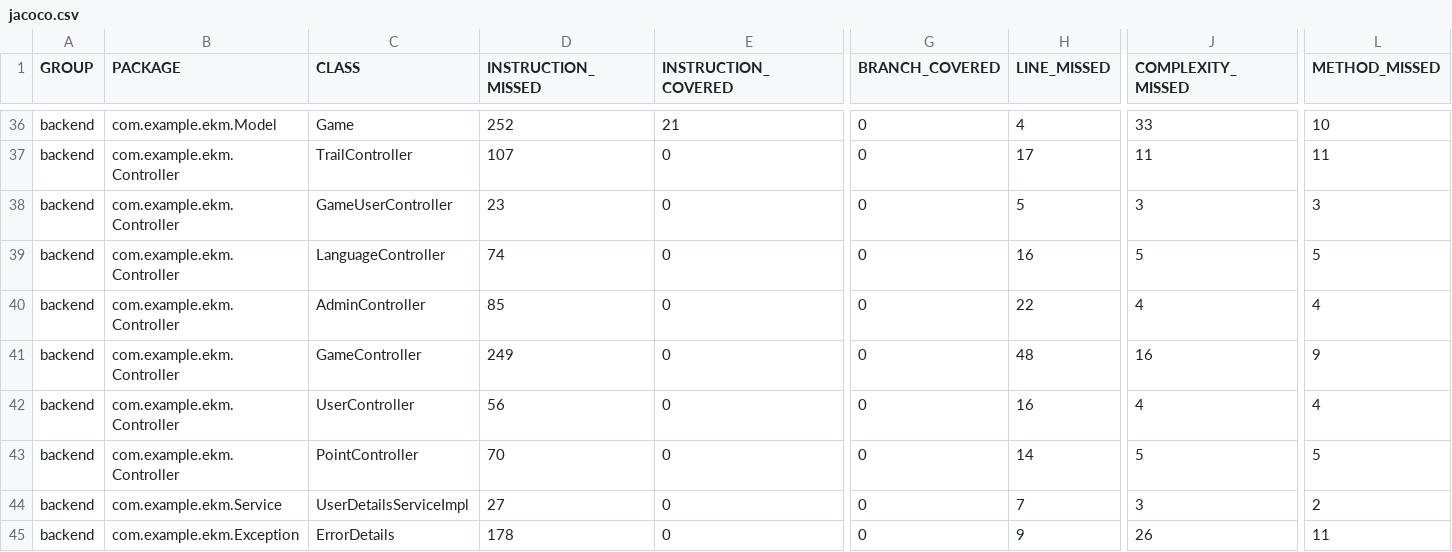
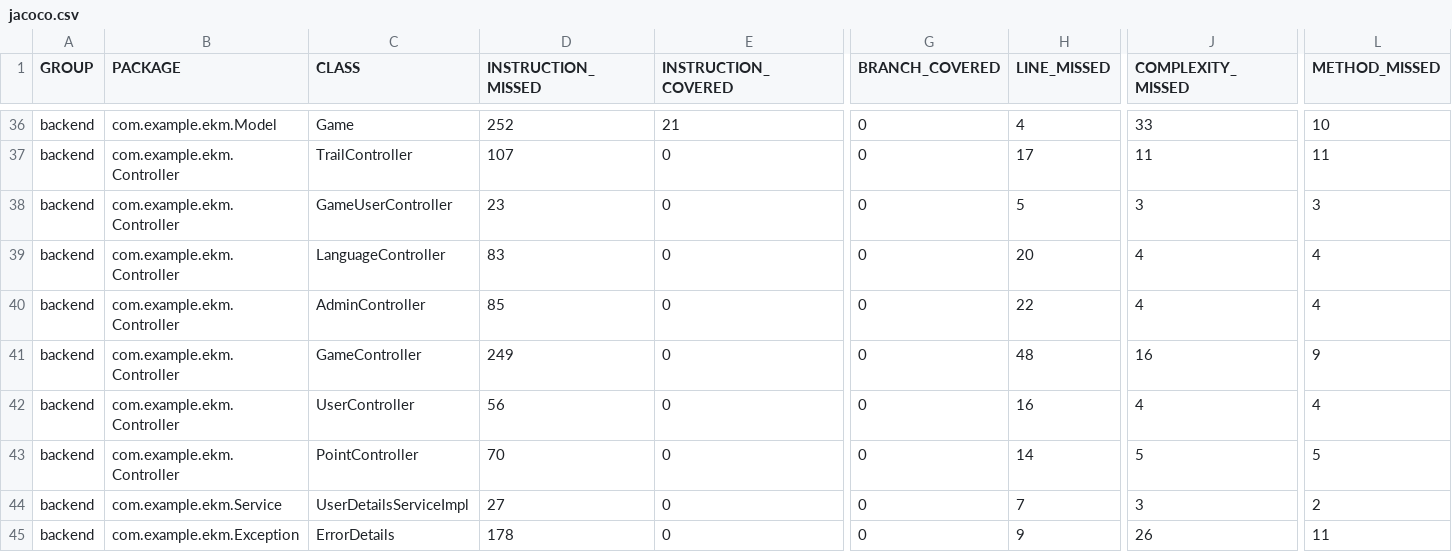
Before and after one commit to hannatagen/rada100, a CSV file: backend/target/site/jacoco/jacoco.csv, drawn as a sheet; only a part is shown, gaps mark what is left out; the diff names each change by its address in the sheet, - before the commit and + after, or states it on an @@ line.

```diff
--- a/backend/target/site/jacoco/jacoco.csv
+++ b/backend/target/site/jacoco/jacoco.csv
-D39 (INSTRUCTION_MISSED): 74
+D39 (INSTRUCTION_MISSED): 83
-H39 (LINE_MISSED): 16
+H39 (LINE_MISSED): 20
-J39 (COMPLEXITY_MISSED): 5
+J39 (COMPLEXITY_MISSED): 4
-L39 (METHOD_MISSED): 5
+L39 (METHOD_MISSED): 4
```
Also changed, not shown: 9 other files.
